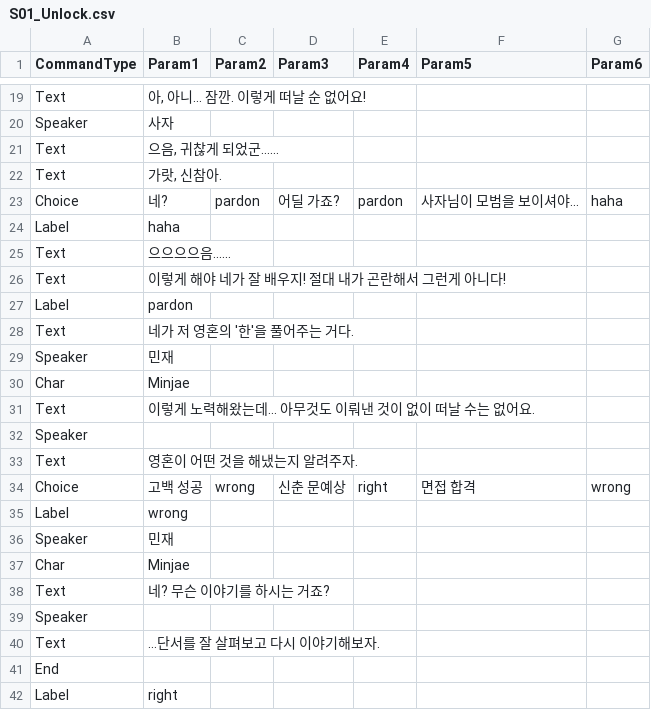
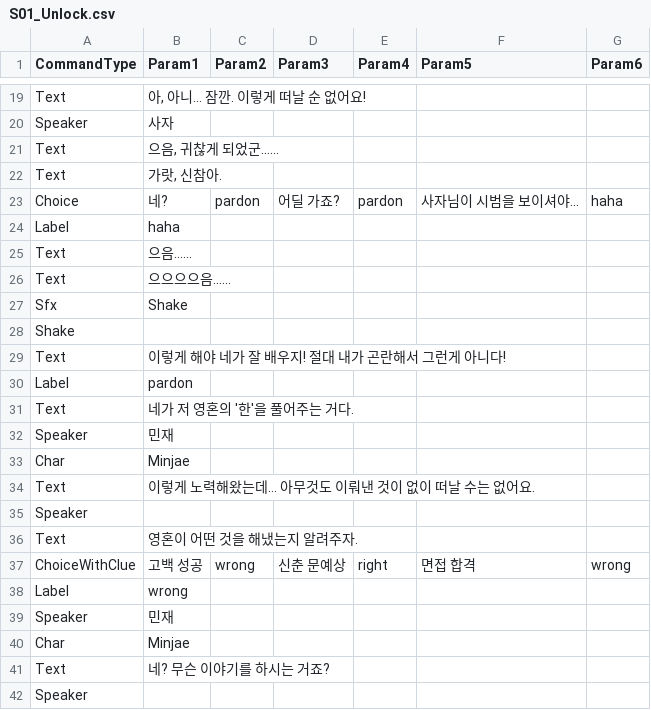
Before and after one commit to devAdaid/WaveStory, a CSV file: Assets/Resources/Dialogues/S01_Unlock.csv, drawn as a sheet; only a part is shown, gaps mark what is left out; the shorter side is filled out with more unchanged rows.

```diff
--- a/Assets/Resources/Dialogues/S01_Unlock.csv
+++ b/Assets/Resources/Dialogues/S01_Unlock.csv
@@ -22,5 +22,8 @@ Text,"으음, 귀찮게 되었군......",,,,,
 Text,"가랏, 신참아.",,,,,
-Choice,네?,pardon,어딜 가죠?,pardon,사자님이 모범을 보이셔야...,haha
+Choice,네?,pardon,어딜 가죠?,pardon,사자님이 시범을 보이셔야...,haha
 Label,haha,,,,,
+Text,으음…...,,,,,
 Text,으으으으음......,,,,,
+Sfx,Shake,,,,,
+Shake,,,,,,
 Text,이렇게 해야 네가 잘 배우지! 절대 내가 곤란해서 그런게 아니다!,,,,,
@@ -33,3 +36,3 @@ Speaker,,,,,,
 Text,영혼이 어떤 것을 해냈는지 알려주자.,,,,,
-Choice,고백 성공,wrong,신춘 문예상,right,면접 합격,wrong
+ChoiceWithClue,고백 성공,wrong,신춘 문예상,right,면접 합격,wrong
 Label,wrong,,,,,
```
Also changed, not shown: Assets/Resources/Dialogues/S04_Unlock.csv, 35 other files.
